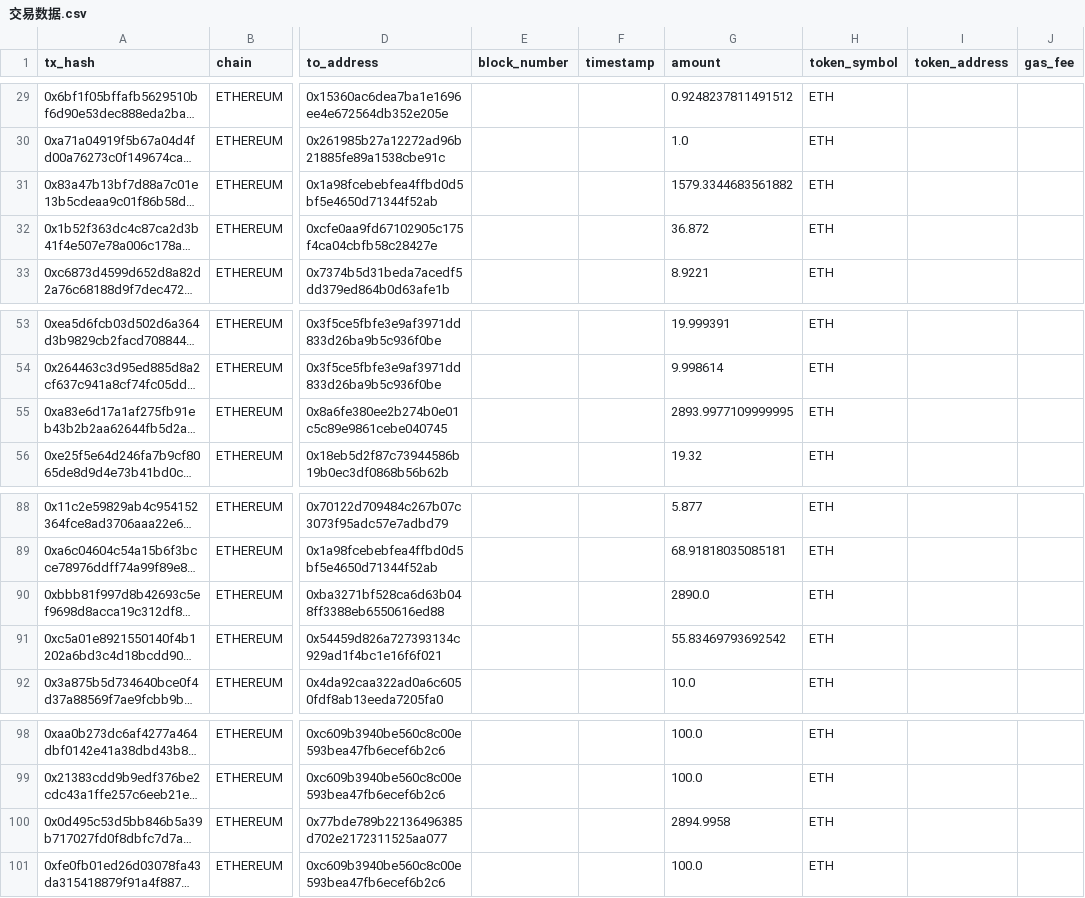
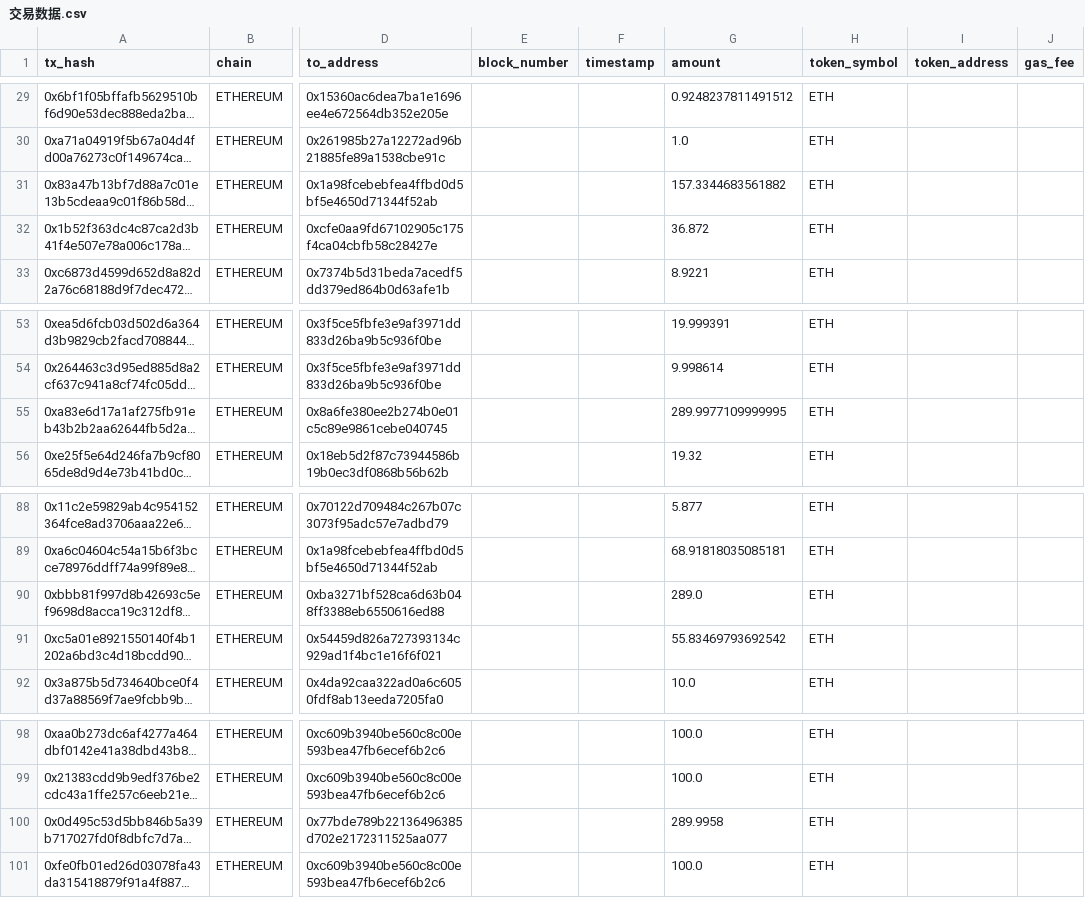
Before and after one commit to 24373054/REALTrace, a CSV file: data/数据更新/交易数据.csv, drawn as a sheet; only a part is shown, gaps mark what is left out; long unchanged cells end in …; the diff covers the shown part only; the diff names each change by its address in the sheet, - before the commit and + after, or states it on an @@ line.

```diff
--- a/data/数据更新/交易数据.csv
+++ b/data/数据更新/交易数据.csv
-G31 (amount): 1579.3344683561882
+G31 (amount): 157.3344683561882
-G55 (amount): 2893.9977109999995
+G55 (amount): 289.9977109999995
-G90 (amount): 2890.0
+G90 (amount): 289.0
-G100 (amount): 2894.9958
+G100 (amount): 289.9958
```
Also changed, not shown: 19 edited cells elsewhere in this file, data/KUCOIN数据/交易数据.csv, 7 other files.
